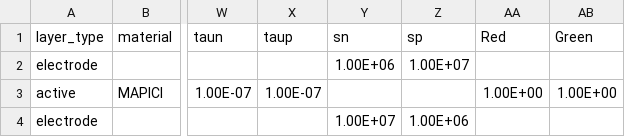
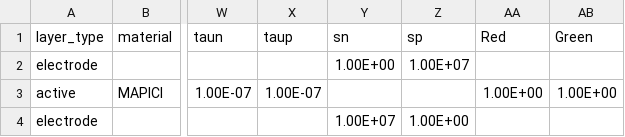
Before and after one commit to lucy-hart/Driftfusion, a CSV file: Input_files/1_layer_test.csv, drawn as a sheet; only a part is shown, gaps mark what is left out; the diff names each change by its address in the sheet, - before the commit and + after, or states it on an @@ line.

```diff
--- a/Input_files/1_layer_test.csv
+++ b/Input_files/1_layer_test.csv
-Y2 (sn): 1.00E+06
+Y2 (sn): 1.00E+00
-Z4 (sp): 1.00E+06
+Z4 (sp): 1.00E+00
```
Also changed, not shown: 5 other files.
